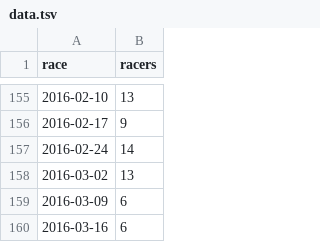
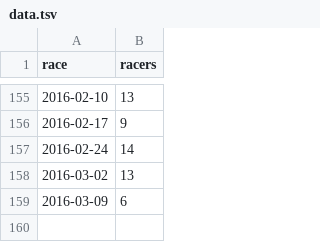
Before and after one commit to maxmetcalfe/Fog-City-Run, a TSV file: data/data.tsv, drawn as a sheet; only a part is shown, gaps mark what is left out.

```diff
--- a/data/data.tsv
+++ b/data/data.tsv
@@ -159,2 +159 @@ race	racers
 2016-03-09	6
-2016-03-16	6
```
Also changed, not shown: 3 other files.
